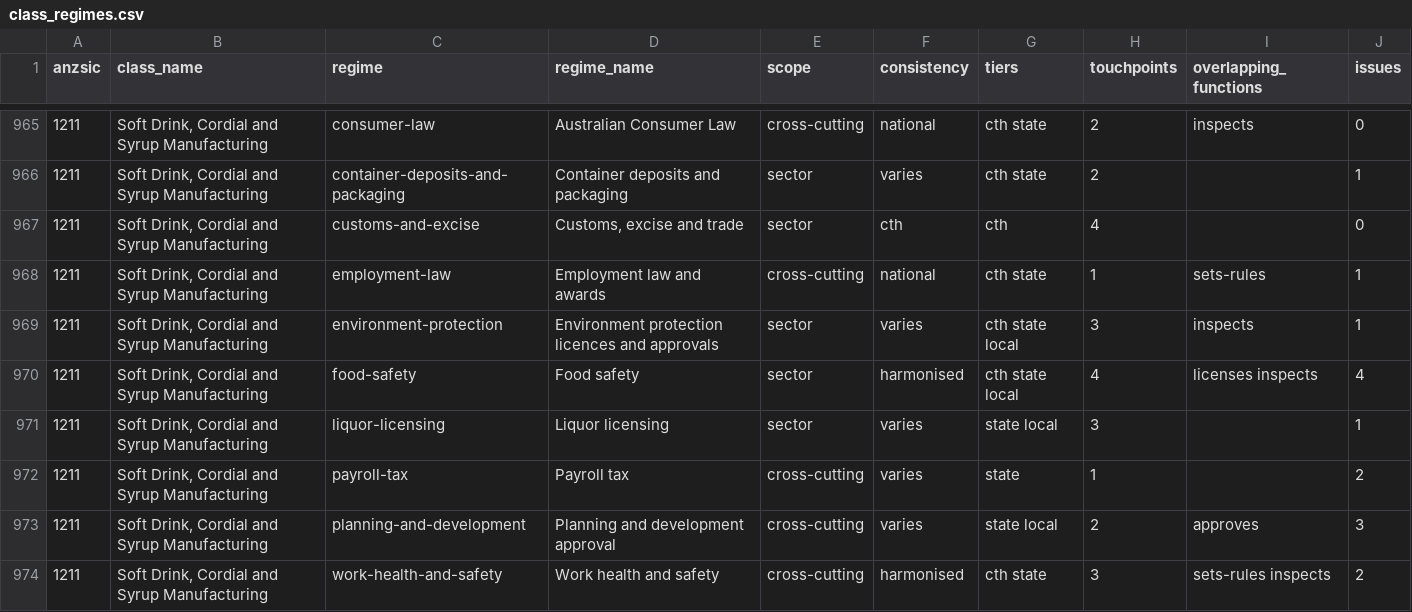
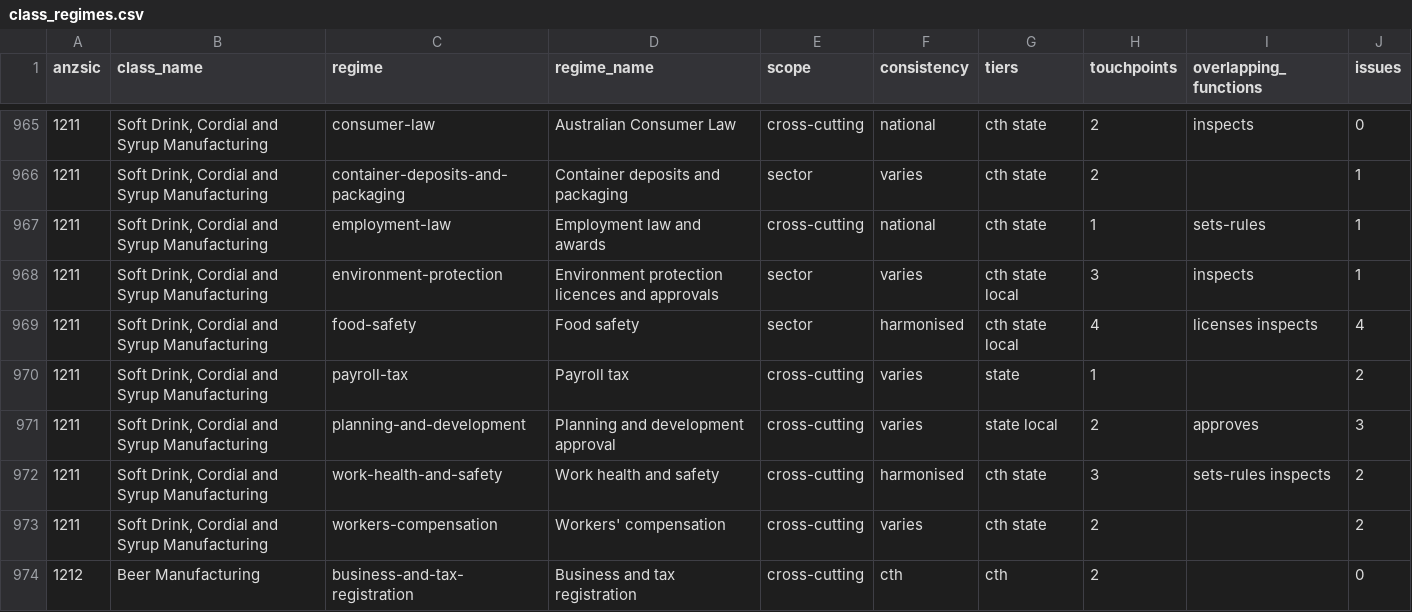
Before and after one commit to jabthebeer/Competition-in-Australia-analysis, a CSV file: data/processed/industry_regulation/class_regimes.csv, drawn as a sheet; only a part is shown, gaps mark what is left out; the shorter side is filled out with more unchanged rows; the diff names each change by its address in the sheet, - before the commit and + after, or states it on an @@ line.

```diff
--- a/data/processed/industry_regulation/class_regimes.csv
+++ b/data/processed/industry_regulation/class_regimes.csv
-row 967: 1211 | Soft Drink, Cordial and Syrup Manufacturing | customs-and-excise | Customs, excise and trade | sector | cth | cth | 4 |  | 0
-row 971: 1211 | Soft Drink, Cordial and Syrup Manufacturing | liquor-licensing | Liquor licensing | sector | varies | state local | 3 |  | 1
```
Also changed, not shown: data/processed/industry_regulation/class_profiles.csv, 20 other files.
